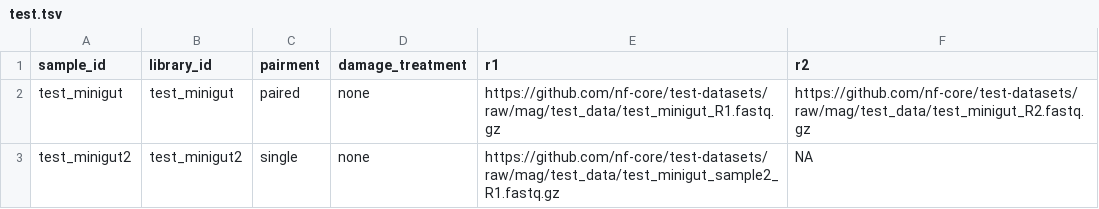
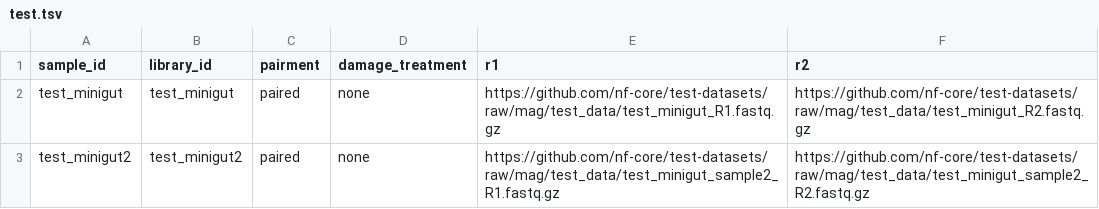
Before and after one commit to aidaanva/aidaanva-genomeassembly, a TSV file: test.tsv, drawn as a sheet.

```diff
--- a/test.tsv
+++ b/test.tsv
@@ -2,2 +2,2 @@ sample_id	library_id	pairment	damage_treatment	r1	r2
 test_minigut	test_minigut	paired	none	https://github.com/nf-core/test-datasets/raw/mag/test_data/test_minigut_R1.fastq.gz	https://github.com/nf-core/test-datasets/raw/mag/test_data/test_minigut_R2.fastq.gz
-test_minigut2	test_minigut2	single	none	https://github.com/nf-core/test-datasets/raw/mag/test_data/test_minigut_sample2_R1.fastq.gz	NA
+test_minigut2	test_minigut2	paired	none	https://github.com/nf-core/test-datasets/raw/mag/test_data/test_minigut_sample2_R1.fastq.gz	https://github.com/nf-core/test-datasets/raw/mag/test_data/test_minigut_sample2_R2.fastq.gz
```
Also changed, not shown: 1 other file.
